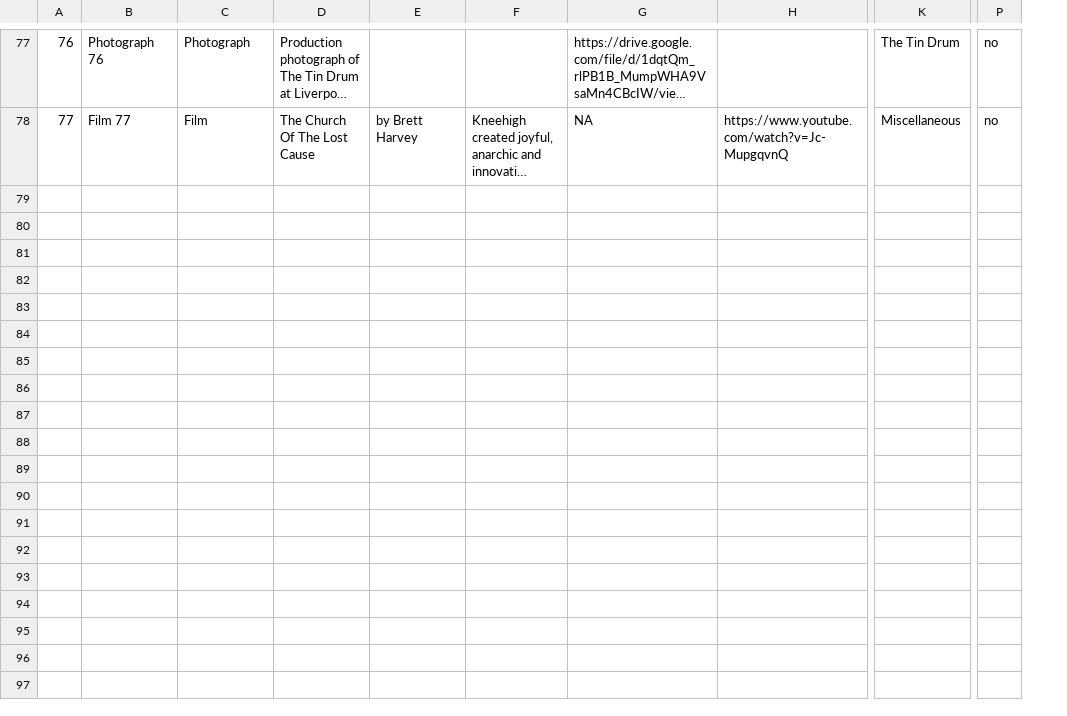
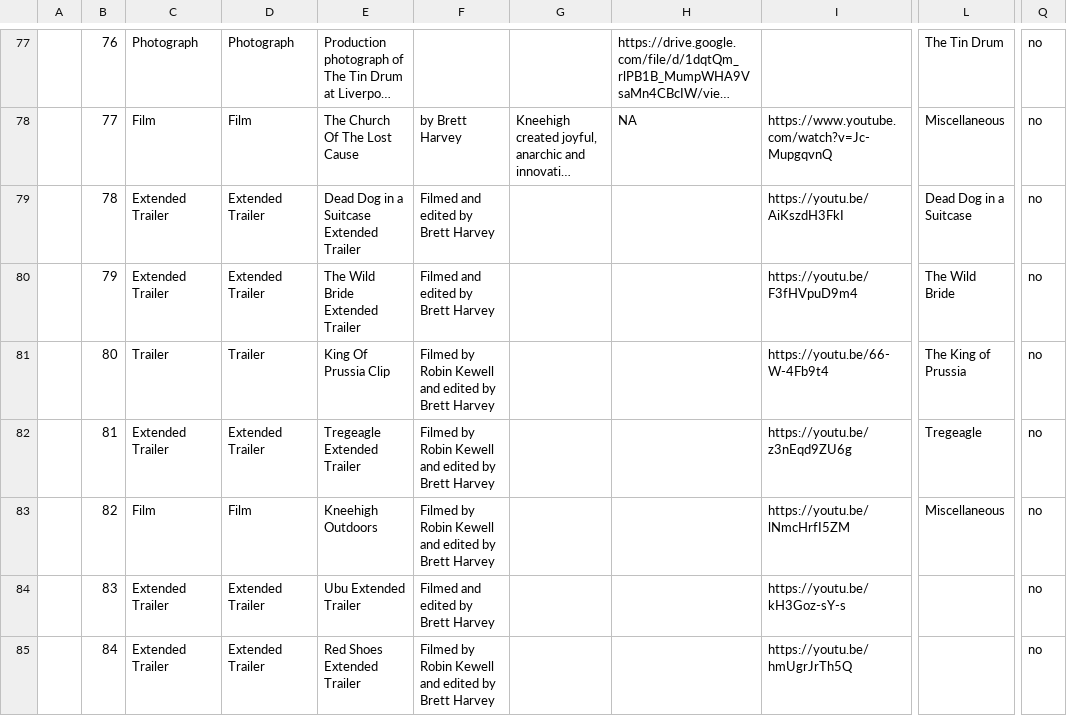
Before and after one commit to snoozanna/kneehigh, a CSV file: site/imports/archive-objects-source.csv, drawn as a sheet; only a part is shown, gaps mark what is left out; long unchanged cells end in …; removed rows and columns are numbered as before the commit, all else as after; rows hold the shown columns only; the diff covers the shown part only; the diff names each change by its address in the sheet, - before the commit and + after, or states it on an @@ line.

Commit message:
added filters to archive page

```diff
--- a/site/imports/archive-objects-source.csv
+++ b/site/imports/archive-objects-source.csv
+column A, empty
-column B, rows 77-78: Photograph 76 | Film 77
+column D, rows 77-78: Photograph | Film
-column E, row 78: by Brett Harvey
+column F, row 78: by Brett Harvey
-column H, row 78: https://www.youtube.com/watch?v=Jc-MupgqvnQ
+column I, row 78: https://www.youtube.com/watch?v=Jc-MupgqvnQ
+row 79:  | 78 | Extended Trailer | Extended Trailer | Dead Dog in a Suitcase Extended Trailer | Filmed and edited by Brett Harvey |  |  | https://youtu.be/AiKszdH3FkI | Dead Dog in a Suitcase | no
+row 80:  | 79 | Extended Trailer | Extended Trailer | The Wild Bride Extended Trailer | Filmed and edited by Brett Harvey |  |  | https://youtu.be/F3fHVpuD9m4 | The Wild Bride | no
+row 81:  | 80 | Trailer | Trailer | King Of Prussia Clip | Filmed by Robin Kewell and edited by Brett Harvey |  |  | https://youtu.be/66-W-4Fb9t4 | The King of Prussia | no
+row 82:  | 81 | Extended Trailer | Extended Trailer | Tregeagle Extended Trailer | Filmed by Robin Kewell and edited by Brett Harvey |  |  | https://youtu.be/z3nEqd9ZU6g | Tregeagle | no
+row 83:  | 82 | Film | Film | Kneehigh Outdoors | Filmed by Robin Kewell and edited by Brett Harvey |  |  | https://youtu.be/lNmcHrfI5ZM | Miscellaneous | no
+row 84:  | 83 | Extended Trailer | Extended Trailer | Ubu Extended Trailer | Filmed and edited by Brett Harvey |  |  | https://youtu.be/kH3Goz-sY-s |  | no
+row 85:  | 84 | Extended Trailer | Extended Trailer | Red Shoes Extended Trailer | Filmed by Robin Kewell and edited by Brett Harvey |  |  | https://youtu.be/hmUgrJrTh5Q |  | no
```
Also changed, not shown: 20 added rows and 2 edited cells elsewhere in this file, site/imports/archive-objects.csv, 11 other files.
